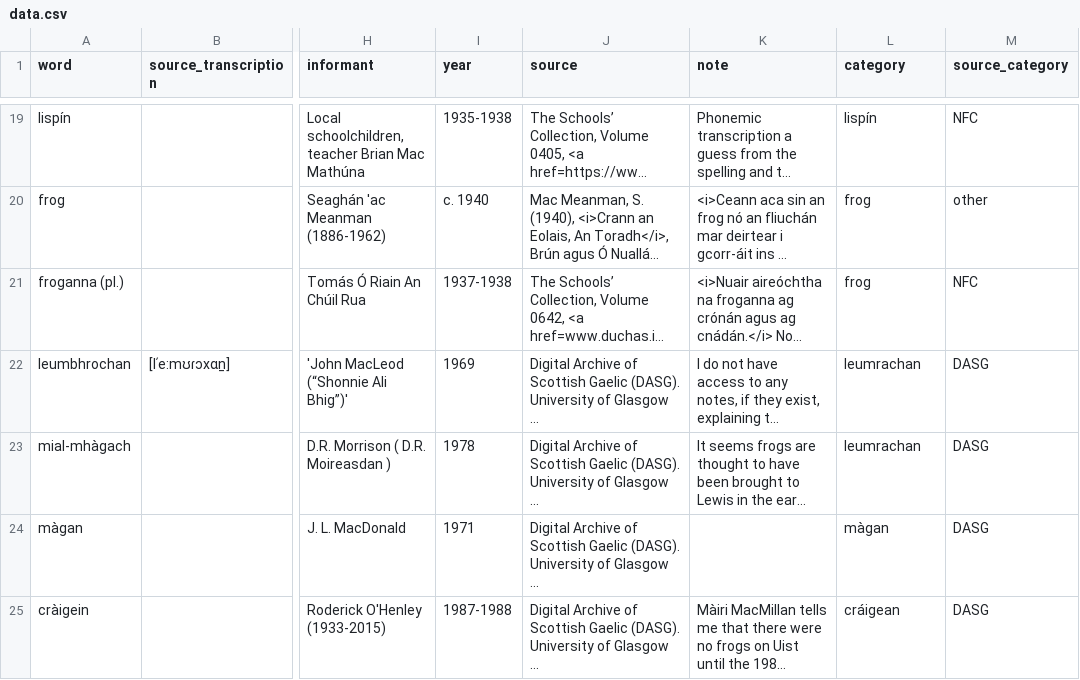
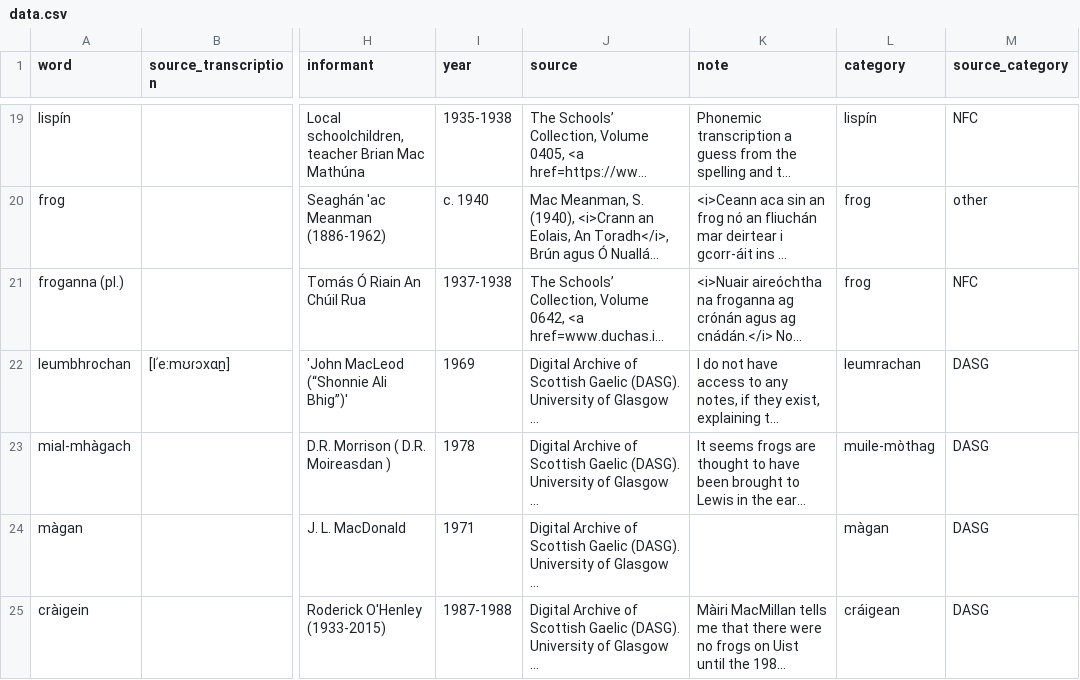
Before and after one commit to lochsh/mclaug, a CSV file: content/images/froganna/data.csv, drawn as a sheet; only a part is shown, gaps mark what is left out; long unchanged cells end in …; the diff names each change by its address in the sheet, - before the commit and + after, or states it on an @@ line.

```diff
--- a/content/images/froganna/data.csv
+++ b/content/images/froganna/data.csv
-L23 (category): leumrachan
+L23 (category): muile-mòthag
```
Also changed, not shown: 2 other files.
